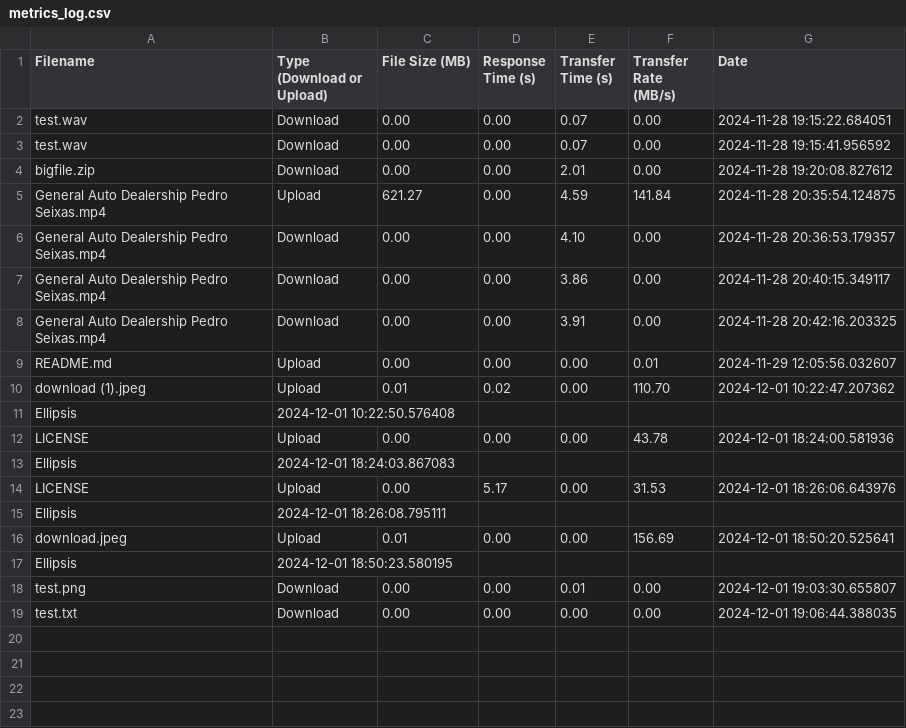
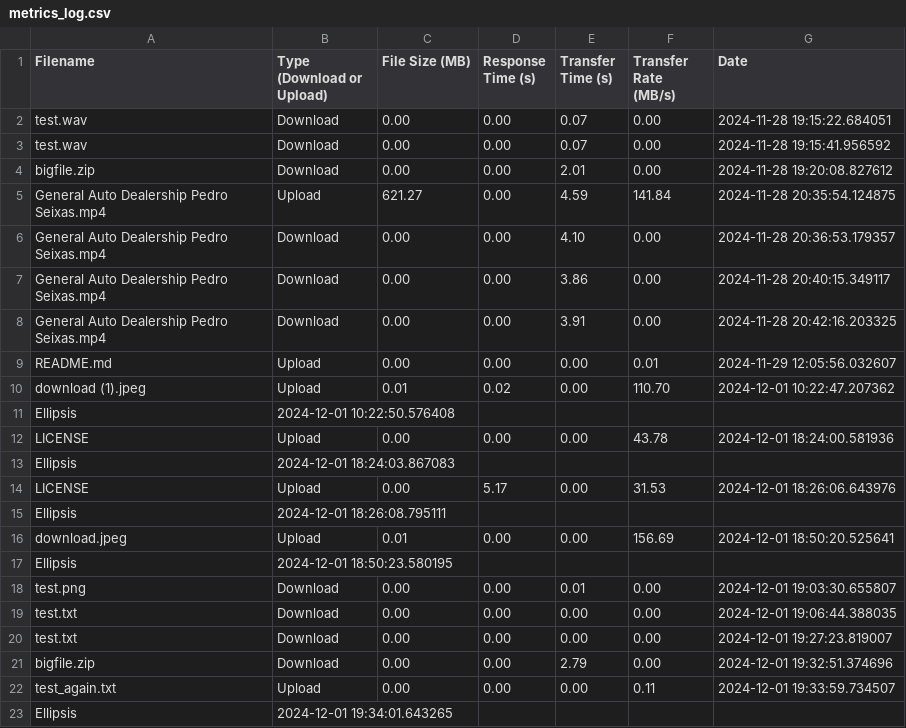
Before and after one commit to catstar27/fileshare-project, a CSV file: logs/metrics_log.csv, drawn as a sheet; the diff names each change by its address in the sheet, - before the commit and + after, or states it on an @@ line.

```diff
--- a/logs/metrics_log.csv
+++ b/logs/metrics_log.csv
+row 20: test.txt | Download | 0.00 | 0.00 | 0.00 | 0.00 | 2024-12-01 19:27:23.819007
+row 21: bigfile.zip | Download | 0.00 | 0.00 | 2.79 | 0.00 | 2024-12-01 19:32:51.374696
+row 22: test_again.txt | Upload | 0.00 | 0.00 | 0.00 | 0.11 | 2024-12-01 19:33:59.734507
+row 23: Ellipsis | 2024-12-01 19:34:01.643265
```
Also changed, not shown: 5 other files.
